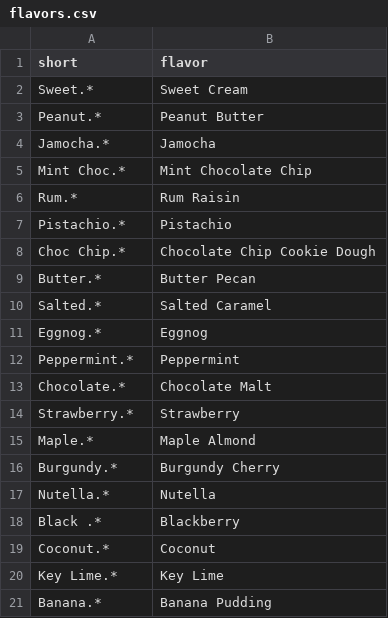
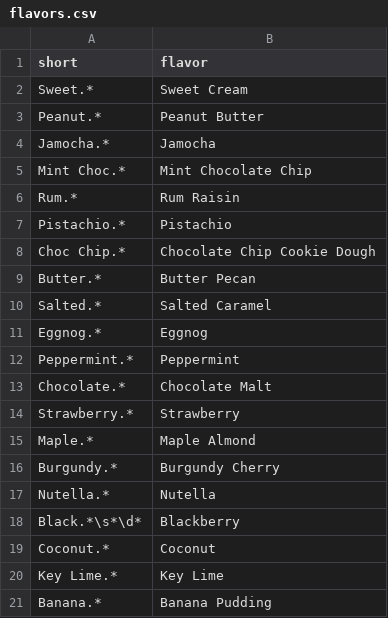
Before and after one commit to KevinLaux/GoodberrysFlavoroftheDay, a CSV file: assets/flavors.csv, drawn as a sheet.

Commit message:
Update flavors.csv

```diff
--- a/assets/flavors.csv
+++ b/assets/flavors.csv
@@ -17,3 +17,3 @@ Burgundy.*, Burgundy Cherry
 Nutella.*, Nutella
-Black .*, Blackberry
+Black.*\s*\d*, Blackberry
 Coconut.*, Coconut
```
